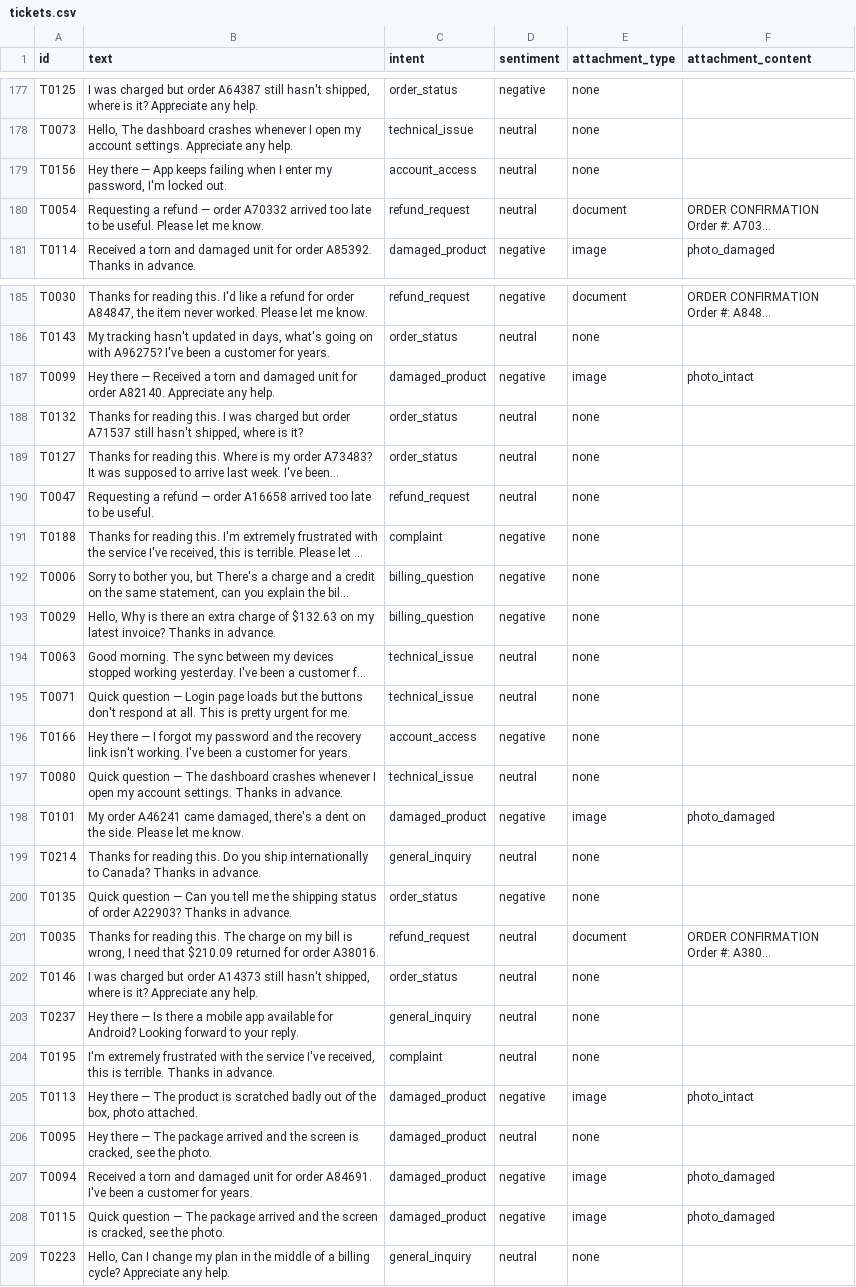
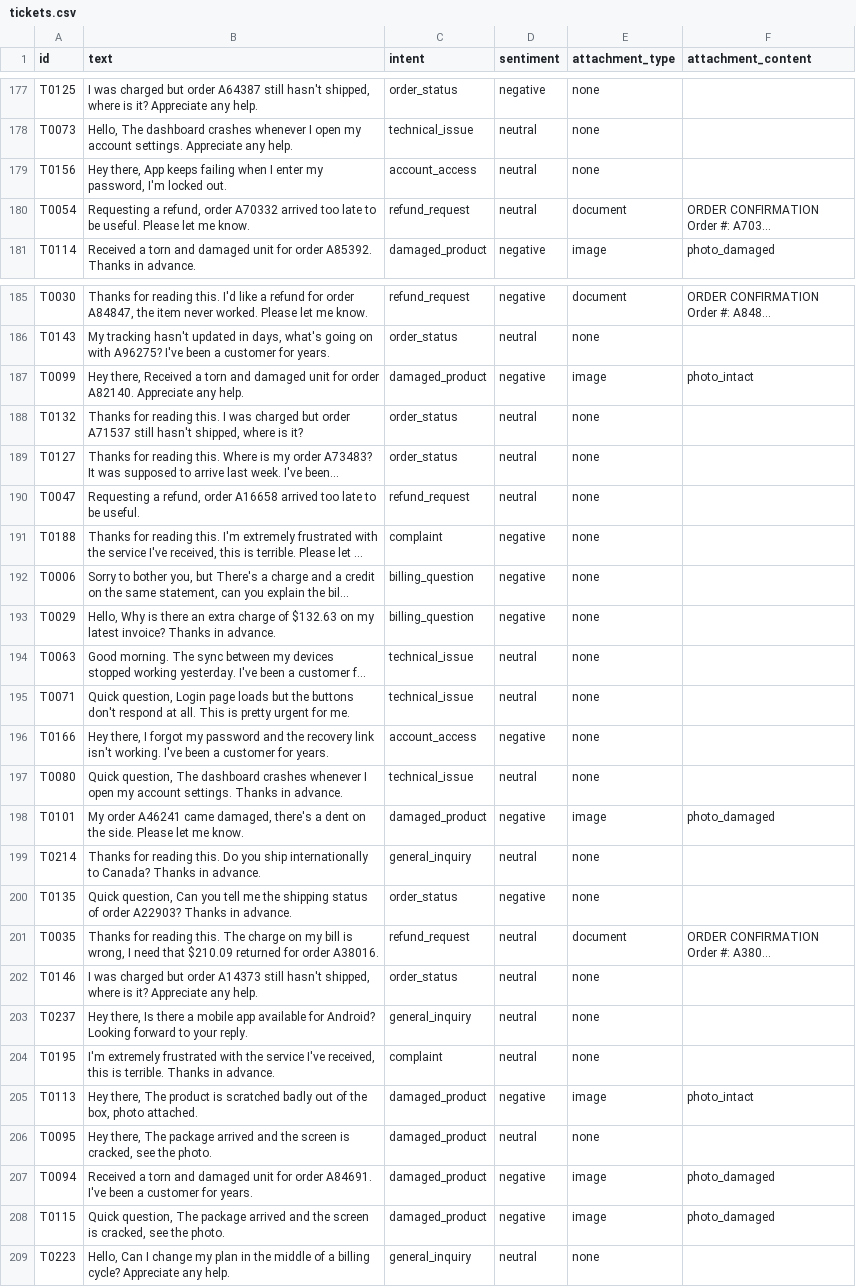
Before and after one commit to petermathews/customer-service, a CSV file: data/tickets.csv, drawn as a sheet; only a part is shown, gaps mark what is left out; long unchanged cells end in …; the diff covers the shown part only; the diff names each change by its address in the sheet, - before the commit and + after, or states it on an @@ line.

```diff
--- a/data/tickets.csv
+++ b/data/tickets.csv
-B179 (text): Hey there — App keeps…
+B179 (text): Hey there, App keeps…
-B180 (text): Requesting a refund — order A70332…
+B180 (text): Requesting a refund, order A70332…
-B187 (text): Hey there — Received a…
+B187 (text): Hey there, Received a…
-B190 (text): Requesting a refund — order A16658…
+B190 (text): Requesting a refund, order A16658…
-B195 (text): Quick question — Login page…
+B195 (text): Quick question, Login page…
-B196 (text): Hey there — I forgot…
+B196 (text): Hey there, I forgot…
-B197 (text): Quick question — The dashboard…
+B197 (text): Quick question, The dashboard…
-B200 (text): Quick question — Can you…
+B200 (text): Quick question, Can you…
-B203 (text): Hey there — Is there…
+B203 (text): Hey there, Is there…
-B205 (text): Hey there — The product…
+B205 (text): Hey there, The product…
-B206 (text): Hey there — The package…
+B206 (text): Hey there, The package…
-B208 (text): Quick question — The package…
+B208 (text): Quick question, The package…
```
Also changed, not shown: 58 edited cells elsewhere in this file, 13 other files.
